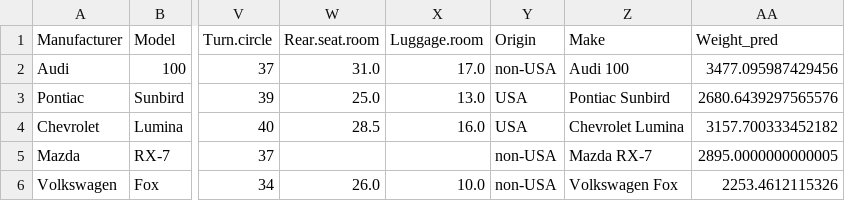
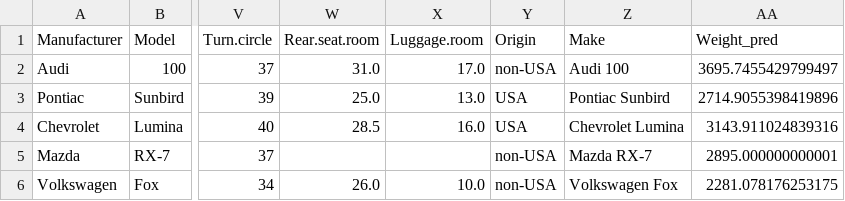
Before and after one commit to girme04/VS-code, a CSV file: Feature selection/Result.csv, drawn as a sheet; only a part is shown, gaps mark what is left out; the diff names each change by its address in the sheet, - before the commit and + after, or states it on an @@ line.

```diff
--- a/Feature selection/Result.csv
+++ b/Feature selection/Result.csv
-AA2 (Weight_pred): 3477.095987429456
+AA2 (Weight_pred): 3695.7455429799497
-AA3 (Weight_pred): 2680.6439297565576
+AA3 (Weight_pred): 2714.9055398419896
-AA4 (Weight_pred): 3157.700333452182
+AA4 (Weight_pred): 3143.911024839316
-AA5 (Weight_pred): 2895.0000000000005
+AA5 (Weight_pred): 2895.000000000001
-AA6 (Weight_pred): 2253.4612115326
+AA6 (Weight_pred): 2281.078176253175
```
Also changed, not shown: 5 other files.
